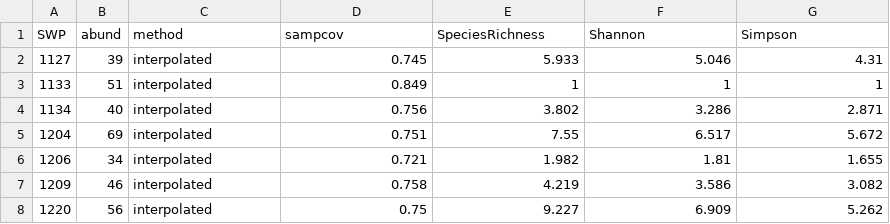
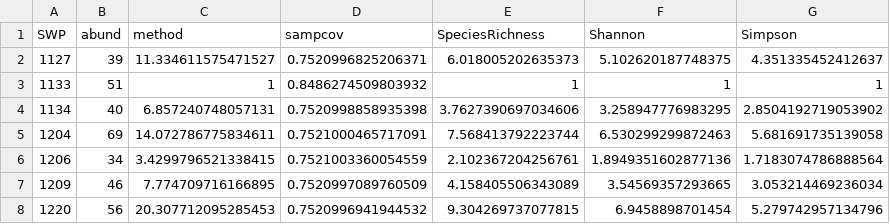
Before and after one commit to icrichmond/UrbanButterflies, a CSV file: output/ButterflyCleanbySite.csv, drawn as a sheet; only a part is shown; the diff covers the shown part only.

```diff
--- a/output/ButterflyCleanbySite.csv
+++ b/output/ButterflyCleanbySite.csv
@@ -1,8 +1,8 @@
 SWP,abund,method,sampcov,SpeciesRichness,Shannon,Simpson
-1127,39,interpolated,0.745,5.933,5.046,4.31
-1133,51,interpolated,0.849,1,1,1
-1134,40,interpolated,0.756,3.802,3.286,2.871
-1204,69,interpolated,0.751,7.55,6.517,5.672
-1206,34,interpolated,0.721,1.982,1.81,1.655
-1209,46,interpolated,0.758,4.219,3.586,3.082
-1220,56,interpolated,0.75,9.227,6.909,5.262
+1127,39,11.334611575471527,0.7520996825206371,6.018005202635373,5.102620187748375,4.351335452412637
+1133,51,1,0.8486274509803932,1,1,1
+1134,40,6.857240748057131,0.7520998858935398,3.7627390697034606,3.258947776983295,2.8504192719053902
+1204,69,14.072786775834611,0.7521000465717091,7.568413792223744,6.530299299872463,5.681691735139058
+1206,34,3.4299796521338415,0.7521003360054559,2.102367204256761,1.8949351602877136,1.7183074786888564
+1209,46,7.774709716166895,0.7520997089760509,4.158405506343089,3.54569357293665,3.053214469236034
+1220,56,20.307712095285453,0.7520996941944532,9.304269737077815,6.9458898701454,5.279742957134796
```
Also changed, not shown: 67 edited cells elsewhere in this file, output/ButterflySpecies.csv, 1 other file.
